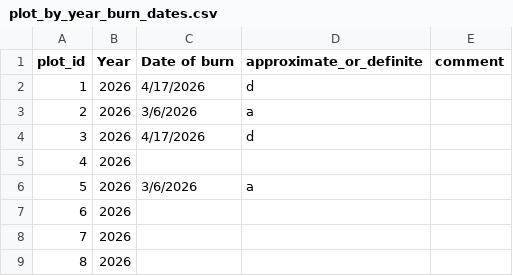
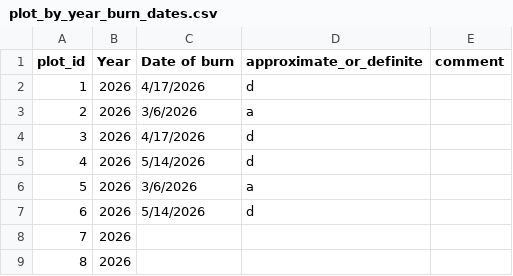
Before and after one commit to woodpeckerrob/WoodpeckerNiche.github.io, a CSV file: docs/data/raw/plot_by_year_burn_dates.csv, drawn as a sheet; only a part is shown.

```diff
--- a/docs/data/raw/plot_by_year_burn_dates.csv
+++ b/docs/data/raw/plot_by_year_burn_dates.csv
@@ -4,5 +4,5 @@ plot_id,Year,Date of burn,approximate_or_definite,comment
 3,2026,4/17/2026,d,
-4,2026,,,
+4,2026,5/14/2026,d,
 5,2026,3/6/2026,a,
-6,2026,,,
+6,2026,5/14/2026,d,
 7,2026,,,
```
Also changed, not shown: docs/data/raw/form-1__woodpecker-obs.csv, docs/data/raw/form-2__behaviors.csv, 18 other files.
